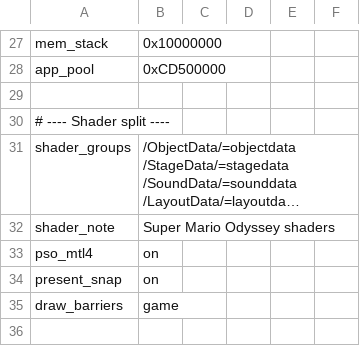
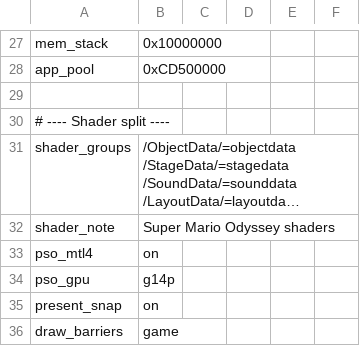
Before and after one commit to nepotira/nxnative-no-bc, a TSV file: dm/games/0100000000010000/game.tsv, drawn as a sheet; only a part is shown, gaps mark what is left out; long unchanged cells end in ….

```diff
--- a/dm/games/0100000000010000/game.tsv
+++ b/dm/games/0100000000010000/game.tsv
@@ -33,2 +33,3 @@ shader_note	Super Mario Odyssey shaders
 pso_mtl4	on
+pso_gpu	g14p
 present_snap	on
```
Also changed, not shown: 3 other files.
